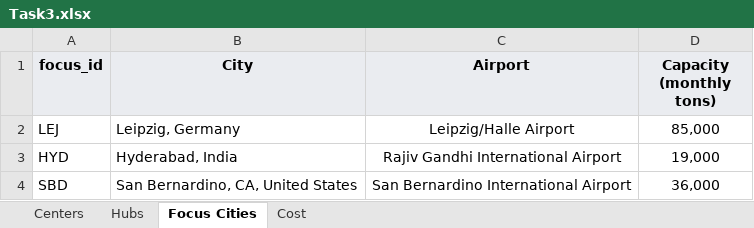
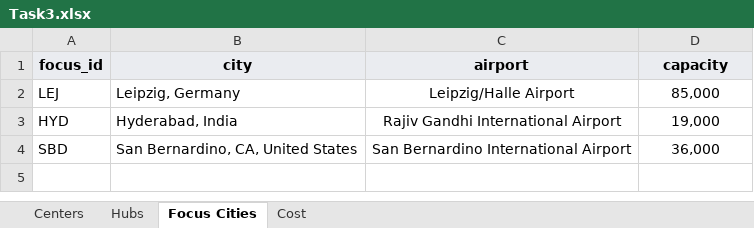
Before and after one commit to Robert-Balakier/operations-research-projects, an Excel workbook: Task3.xlsx, sheet Focus Cities, drawn as a sheet; values as stored, in another font and other column widths than the file's, no borders; table styles not drawn; the diff names each change by its address in the sheet, - before the commit and + after, or states it on an @@ line.

```diff
--- a/Task3.xlsx (sheet Focus Cities)
+++ b/Task3.xlsx (sheet Focus Cities)
-B1: City
+B1: city
-C1: Airport
+C1: airport
-D1: Capacity (monthly tons)
+D1: capacity
```
Also changed, not shown: sheet Centers, sheet Hubs, sheet Cost, 2 other files.
